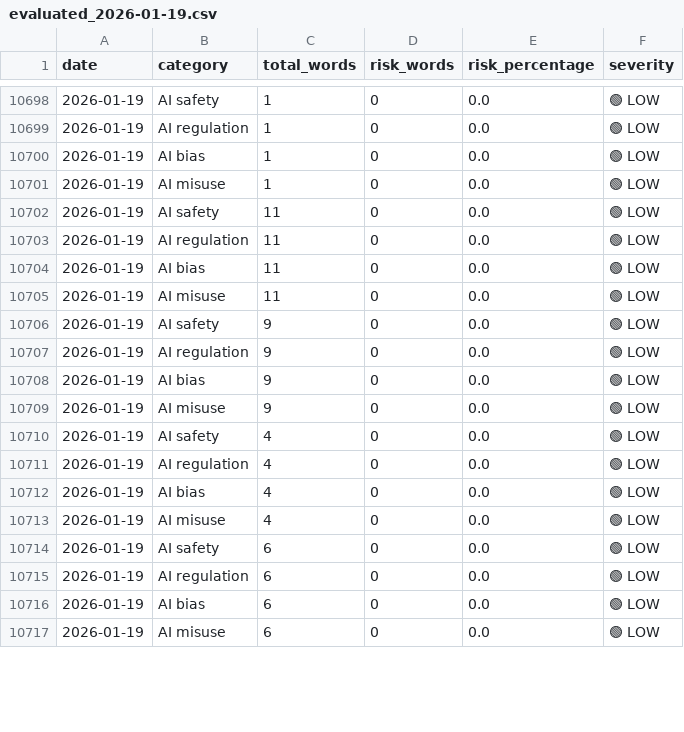
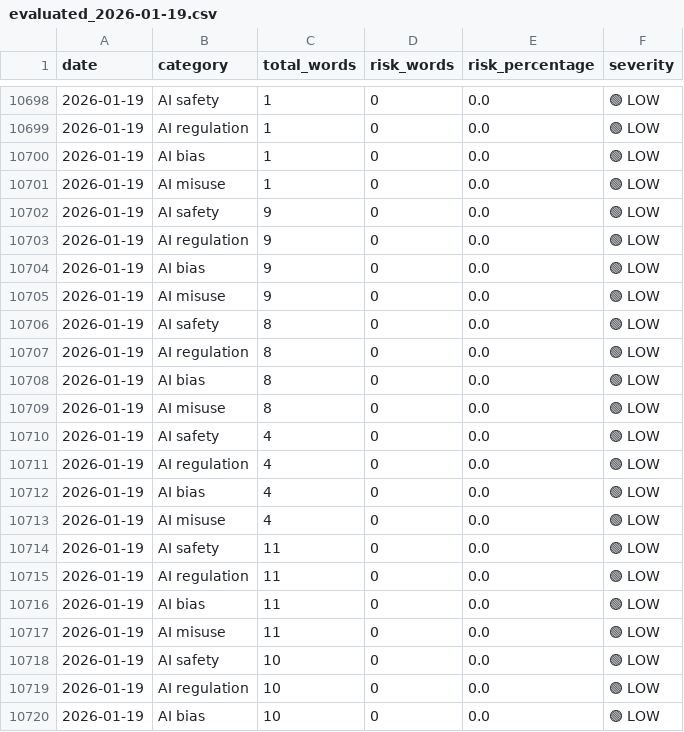
Before and after one commit to Vineeth2002/driftmonitor, a CSV file: data/evaluated/evaluated_2026-01-19.csv, drawn as a sheet; only a part is shown, gaps mark what is left out; the shorter side is filled out with more unchanged rows; the diff covers the shown part only.

```diff
--- a/data/evaluated/evaluated_2026-01-19.csv
+++ b/data/evaluated/evaluated_2026-01-19.csv
@@ -10701,2 +10701,14 @@ date,category,total_words,risk_words,risk_percentage,severity
 2026-01-19,AI misuse,1,0,0.0,🟢 LOW
+2026-01-19,AI safety,9,0,0.0,🟢 LOW
+2026-01-19,AI regulation,9,0,0.0,🟢 LOW
+2026-01-19,AI bias,9,0,0.0,🟢 LOW
+2026-01-19,AI misuse,9,0,0.0,🟢 LOW
+2026-01-19,AI safety,8,0,0.0,🟢 LOW
+2026-01-19,AI regulation,8,0,0.0,🟢 LOW
+2026-01-19,AI bias,8,0,0.0,🟢 LOW
+2026-01-19,AI misuse,8,0,0.0,🟢 LOW
+2026-01-19,AI safety,4,0,0.0,🟢 LOW
+2026-01-19,AI regulation,4,0,0.0,🟢 LOW
+2026-01-19,AI bias,4,0,0.0,🟢 LOW
+2026-01-19,AI misuse,4,0,0.0,🟢 LOW
 2026-01-19,AI safety,11,0,0.0,🟢 LOW
@@ -10705 +10717,4 @@ date,category,total_words,risk_words,risk_percentage,severity
 2026-01-19,AI misuse,11,0,0.0,🟢 LOW
+2026-01-19,AI safety,10,0,0.0,🟢 LOW
+2026-01-19,AI regulation,10,0,0.0,🟢 LOW
+2026-01-19,AI bias,10,0,0.0,🟢 LOW
```
Also changed, not shown: 5 added rows and 8 removed rows elsewhere in this file, data/history/daily/daily_trends.csv, data/history/monthly/monthly_trends.csv, 4 other files.
